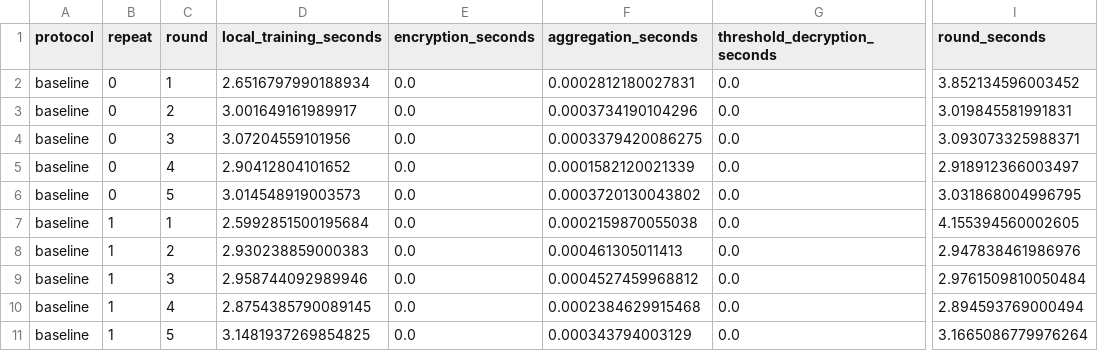
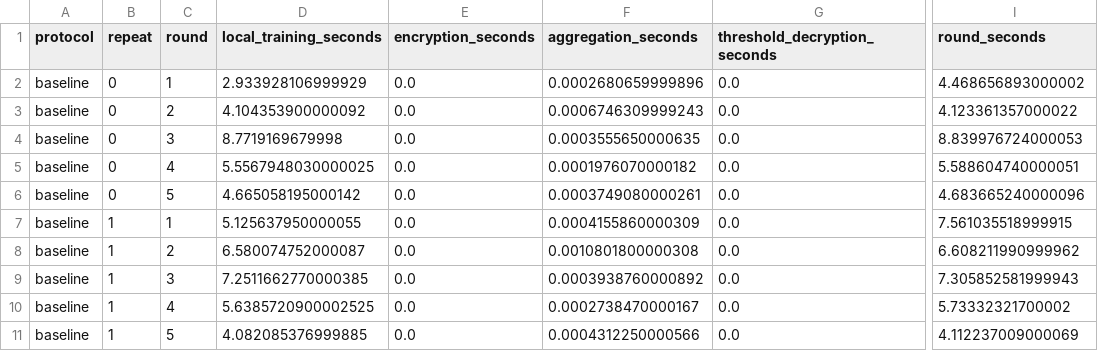
Before and after one commit to jabrathehutt/petnewest, a CSV file: evaluation_results_focused/runtime_breakdown.csv, drawn as a sheet; only a part is shown, gaps mark what is left out; the diff covers the shown part only; the diff names each change by its address in the sheet, - before the commit and + after, or states it on an @@ line.

```diff
--- a/evaluation_results_focused/runtime_breakdown.csv
+++ b/evaluation_results_focused/runtime_breakdown.csv
-D2 (local_training_seconds): 2.6516797990188934
+D2 (local_training_seconds): 2.933928106999929
-F2 (aggregation_seconds): 0.0002812180027831
+F2 (aggregation_seconds): 0.0002680659999896
-I2 (round_seconds): 3.852134596003452
+I2 (round_seconds): 4.468656893000002
-D3 (local_training_seconds): 3.001649161989917
+D3 (local_training_seconds): 4.104353900000092
-F3 (aggregation_seconds): 0.0003734190104296
+F3 (aggregation_seconds): 0.0006746309999243
-I3 (round_seconds): 3.019845581991831
+I3 (round_seconds): 4.123361357000022
-D4 (local_training_seconds): 3.07204559101956
+D4 (local_training_seconds): 8.7719169679998
-F4 (aggregation_seconds): 0.0003379420086275
+F4 (aggregation_seconds): 0.0003555650000635
-I4 (round_seconds): 3.093073325988371
+I4 (round_seconds): 8.839976724000053
-D5 (local_training_seconds): 2.90412804101652
+D5 (local_training_seconds): 5.5567948030000025
-F5 (aggregation_seconds): 0.0001582120021339
+F5 (aggregation_seconds): 0.0001976070000182
-I5 (round_seconds): 2.918912366003497
+I5 (round_seconds): 5.588604740000051
-D6 (local_training_seconds): 3.014548919003573
+D6 (local_training_seconds): 4.665058195000142
-F6 (aggregation_seconds): 0.0003720130043802
+F6 (aggregation_seconds): 0.0003749080000261
-I6 (round_seconds): 3.031868004996795
+I6 (round_seconds): 4.683665240000096
-D7 (local_training_seconds): 2.5992851500195684
+D7 (local_training_seconds): 5.125637950000055
-F7 (aggregation_seconds): 0.0002159870055038
+F7 (aggregation_seconds): 0.0004155860000309
-I7 (round_seconds): 4.155394560002605
+I7 (round_seconds): 7.561035518999915
-D8 (local_training_seconds): 2.930238859000383
+D8 (local_training_seconds): 6.580074752000087
-F8 (aggregation_seconds): 0.000461305011413
+F8 (aggregation_seconds): 0.0010801800000308
-I8 (round_seconds): 2.947838461986976
+I8 (round_seconds): 6.608211990999962
-D9 (local_training_seconds): 2.958744092989946
+D9 (local_training_seconds): 7.2511662770000385
-F9 (aggregation_seconds): 0.0004527459968812
+F9 (aggregation_seconds): 0.0003938760000892
-I9 (round_seconds): 2.9761509810050484
+I9 (round_seconds): 7.305852581999943
-D10 (local_training_seconds): 2.8754385790089145
+D10 (local_training_seconds): 5.6385720900002525
-F10 (aggregation_seconds): 0.0002384629915468
+F10 (aggregation_seconds): 0.0002738470000167
-I10 (round_seconds): 2.894593769000494
+I10 (round_seconds): 5.73332321700002
-D11 (local_training_seconds): 3.1481937269854825
+D11 (local_training_seconds): 4.082085376999885
-F11 (aggregation_seconds): 0.000343794003129
+F11 (aggregation_seconds): 0.0004312250000566
-I11 (round_seconds): 3.1665086779976264
+I11 (round_seconds): 4.112237009000069
```
Also changed, not shown: 105 edited cells elsewhere in this file, evaluation_results_focused/final_performance_metrics.csv, evaluation_results_focused/final_performance_summary.csv, 37 other files.
